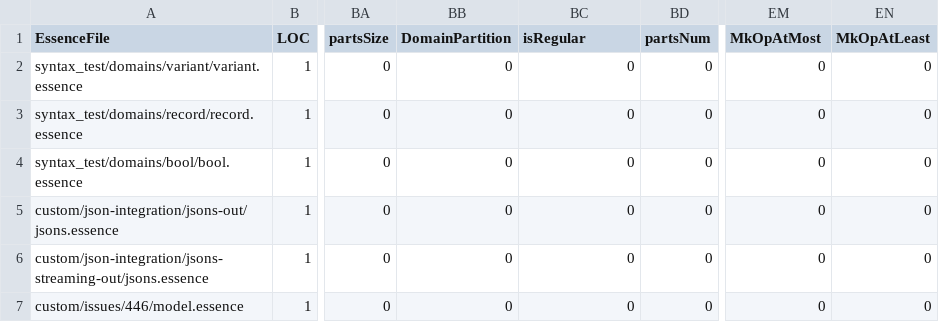
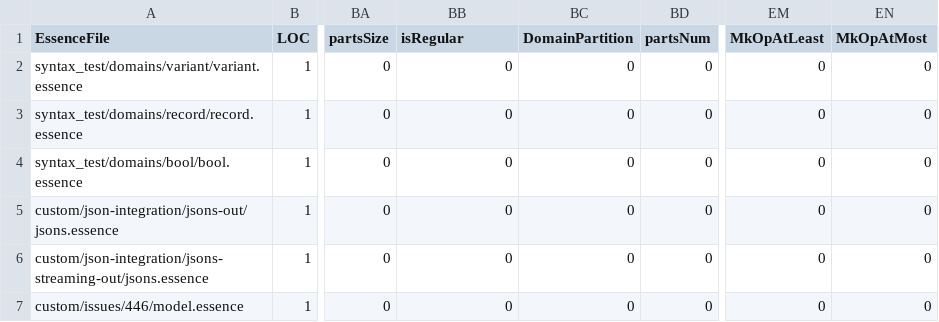
Before and after one commit to leiamcalisteryoung/conjure-oxide, a CSV file: tools/essence-feature-usage-stats/data.csv, drawn as a sheet; only a part is shown, gaps mark what is left out; the diff names each change by its address in the sheet, - before the commit and + after, or states it on an @@ line.

Commit message:
Actions: Deploy the essence features usage table 🚀

```diff
--- a/tools/essence-feature-usage-stats/data.csv
+++ b/tools/essence-feature-usage-stats/data.csv
-BB1: DomainPartition
+BB1: isRegular
-BC1: isRegular
+BC1: DomainPartition
-EM1: MkOpAtMost
+EM1: MkOpAtLeast
-EN1: MkOpAtLeast
+EN1: MkOpAtMost
```
Also changed, not shown: 1 other file.
